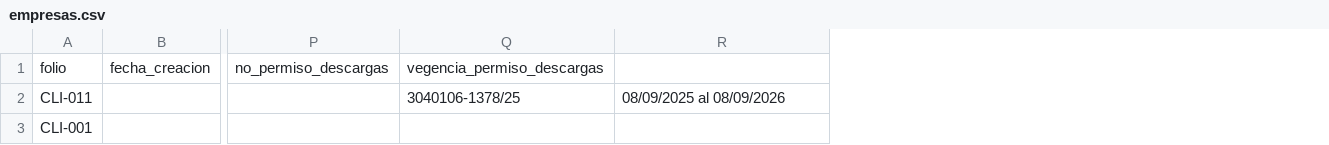
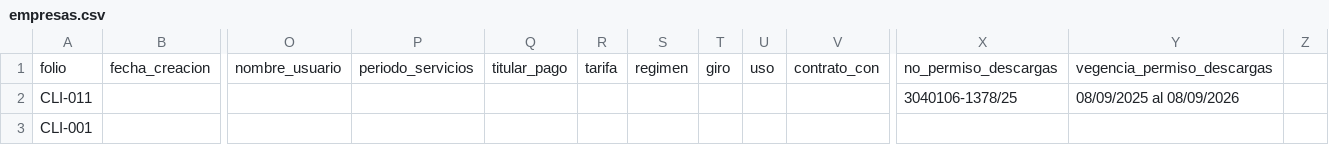
Before and after one commit to iyari02medina/Plantillas, a CSV file: inventario/empresas.csv, drawn as a sheet; only a part is shown, gaps mark what is left out; removed rows and columns are numbered as before the commit, all else as after; the diff names each change by its address in the sheet, - before the commit and + after, or states it on an @@ line.

```diff
--- a/inventario/empresas.csv
+++ b/inventario/empresas.csv
+column O, row 1: nombre_usuario
+column P, row 1: periodo_servicios
+column Q, row 1: titular_pago
+column R, row 1: tarifa
+column S, row 1: regimen
+column T, row 1: giro
+column U, row 1: uso
+column V, row 1: contrato_con
-column Q, rows 1-2: vegencia_permiso_descargas | 3040106-1378/25
+column Z, empty
-Y1: (empty)
+Y1: vegencia_permiso_descargas
-X2: (empty)
+X2: 3040106-1378/25
```
Also changed, not shown: 4 other files.
